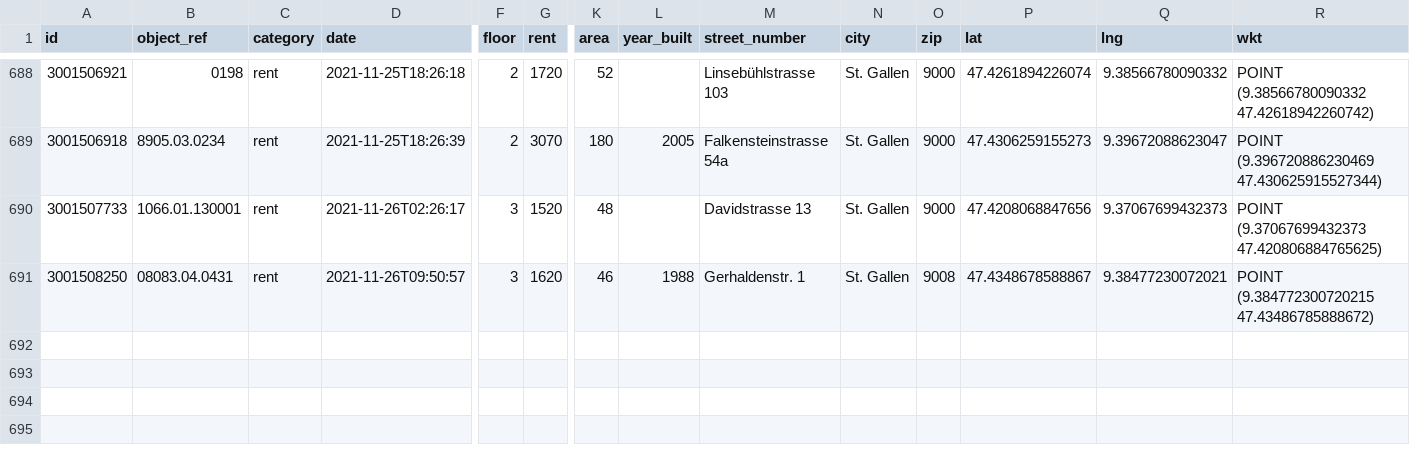
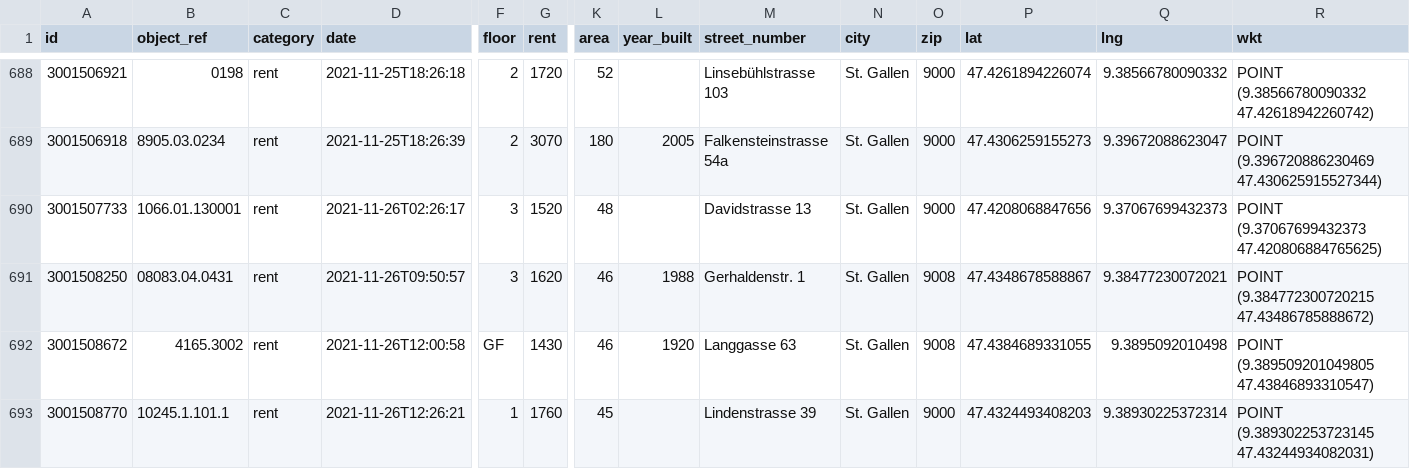
Before and after one commit to cividi/st-gallen-urban-indicators, a CSV file: data/price-monitoring/price-monitoring.csv, drawn as a sheet; only a part is shown, gaps mark what is left out; rows hold the shown columns only; the diff names each change by its address in the sheet, - before the commit and + after, or states it on an @@ line.

```diff
--- a/data/price-monitoring/price-monitoring.csv
+++ b/data/price-monitoring/price-monitoring.csv
+row 692: 3001508672 | 4165.3002 | rent | 2021-11-26T12:00:58 | GF | 1430 | 46 | 1920 | Langgasse 63 | St. Gallen | 9008 | 47.4384689331055 | 9.3895092010498 | POINT (9.389509201049805 47.43846893310547)
+row 693: 3001508770 | 10245.1.101.1 | rent | 2021-11-26T12:26:21 | 1 | 1760 | 45 |  | Lindenstrasse 39 | St. Gallen | 9000 | 47.4324493408203 | 9.38930225372314 | POINT (9.389302253723145 47.43244934082031)
```
Also changed, not shown: data/price-monitoring/price-monitoring-extended.csv, 5 other files.
